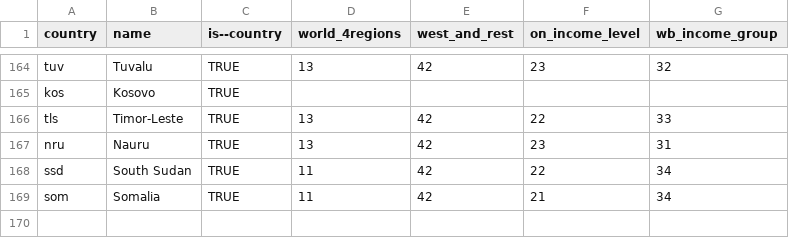
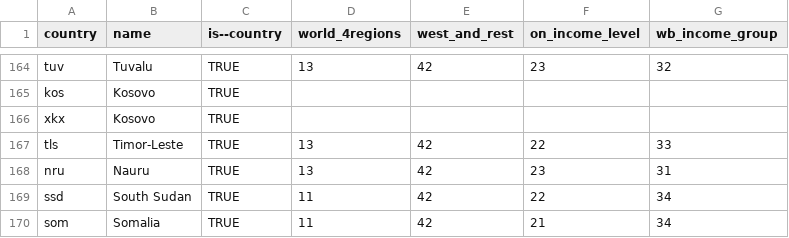
Before and after one commit to open-numbers/ddf--worldbank--povcalnet, a CSV file: ddf--entities--geo--country.csv, drawn as a sheet; only a part is shown, gaps mark what is left out.

```diff
--- a/ddf--entities--geo--country.csv
+++ b/ddf--entities--geo--country.csv
@@ -165,2 +165,3 @@ tuv,Tuvalu,TRUE,13,42,23,32
 kos,Kosovo,TRUE,,,,
+xkx,Kosovo,TRUE,,,,
 tls,Timor-Leste,TRUE,13,42,22,33
```
Also changed, not shown: ddf--concepts.csv, 5 other files.
